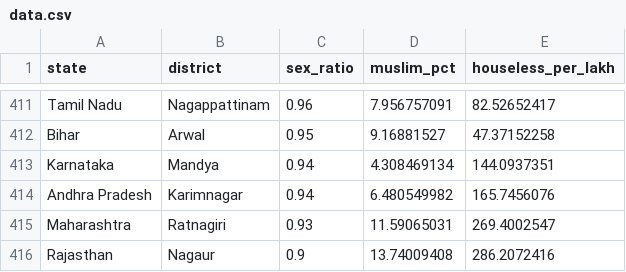
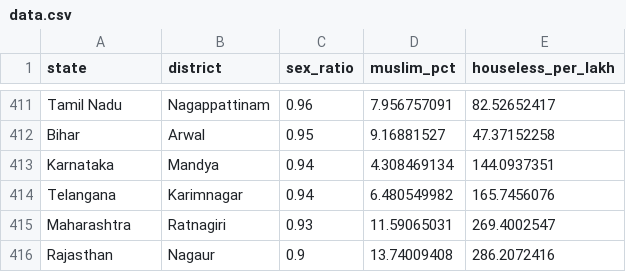
Before and after one commit to Data-Analytics/data-analytics.github.io, a CSV file: Choropleth_India_Map/data.csv, drawn as a sheet; only a part is shown, gaps mark what is left out.

Commit message:
corrected telengana in data files

```diff
--- a/Choropleth_India_Map/data.csv
+++ b/Choropleth_India_Map/data.csv
@@ -413,3 +413,3 @@ Bihar,Arwal,0.95,9.16881527,47.37152258
 Karnataka,Mandya,0.94,4.308469134,144.0937351
-Andhra Pradesh,Karimnagar,0.94,6.480549982,165.7456076
+Telangana,Karimnagar,0.94,6.480549982,165.7456076
 Maharashtra,Ratnagiri,0.93,11.59065031,269.4002547
```
